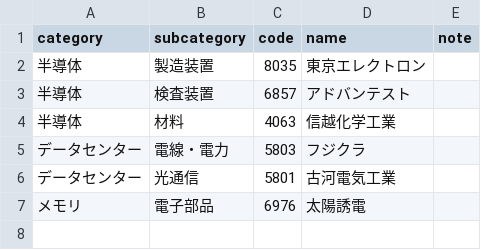
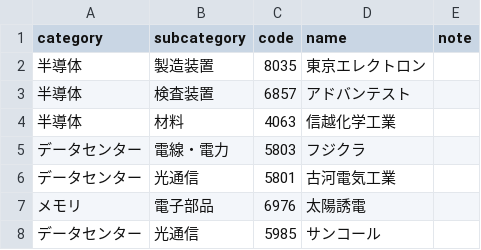
Before and after one commit to waka-aki/stock_theme_dashboard, a CSV file: data/watchlist.csv, drawn as a sheet.

Commit message:
Update watchlist via dashboard

```diff
--- a/data/watchlist.csv
+++ b/data/watchlist.csv
@@ -7 +7,2 @@ category,subcategory,code,name,note
 メモリ,電子部品,6976,太陽誘電,
+データセンター,光通信,5985,サンコール,
```
